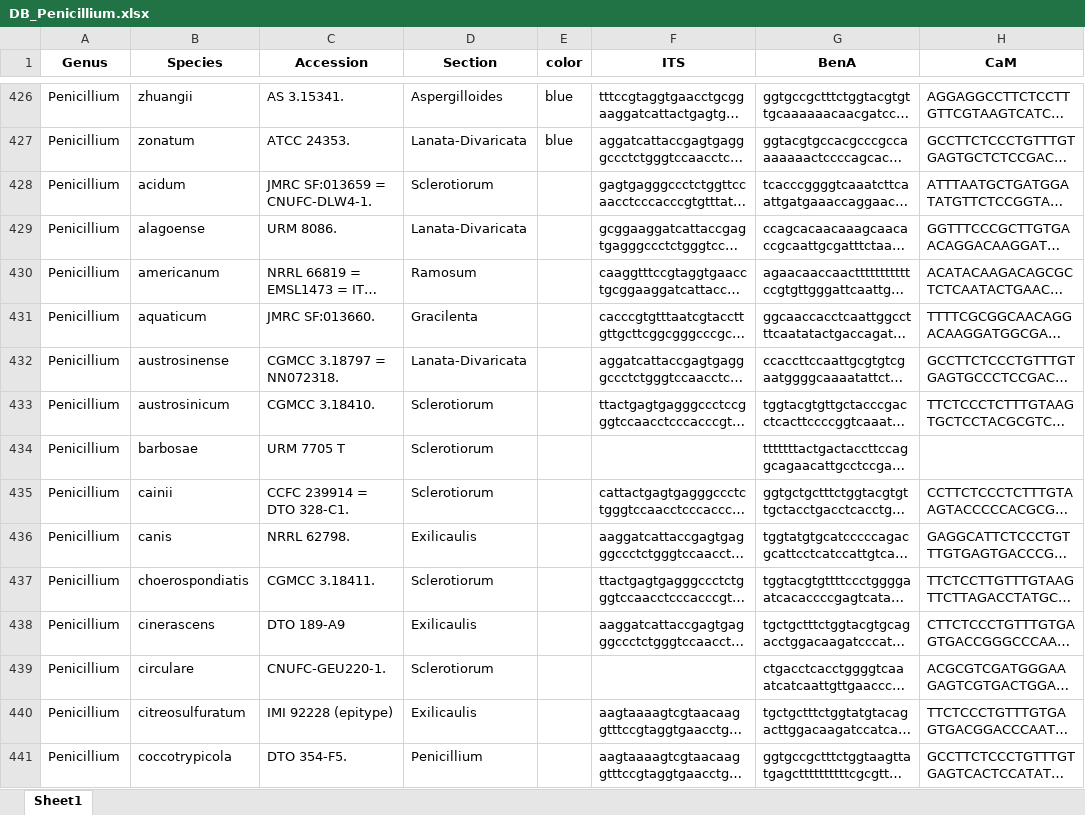
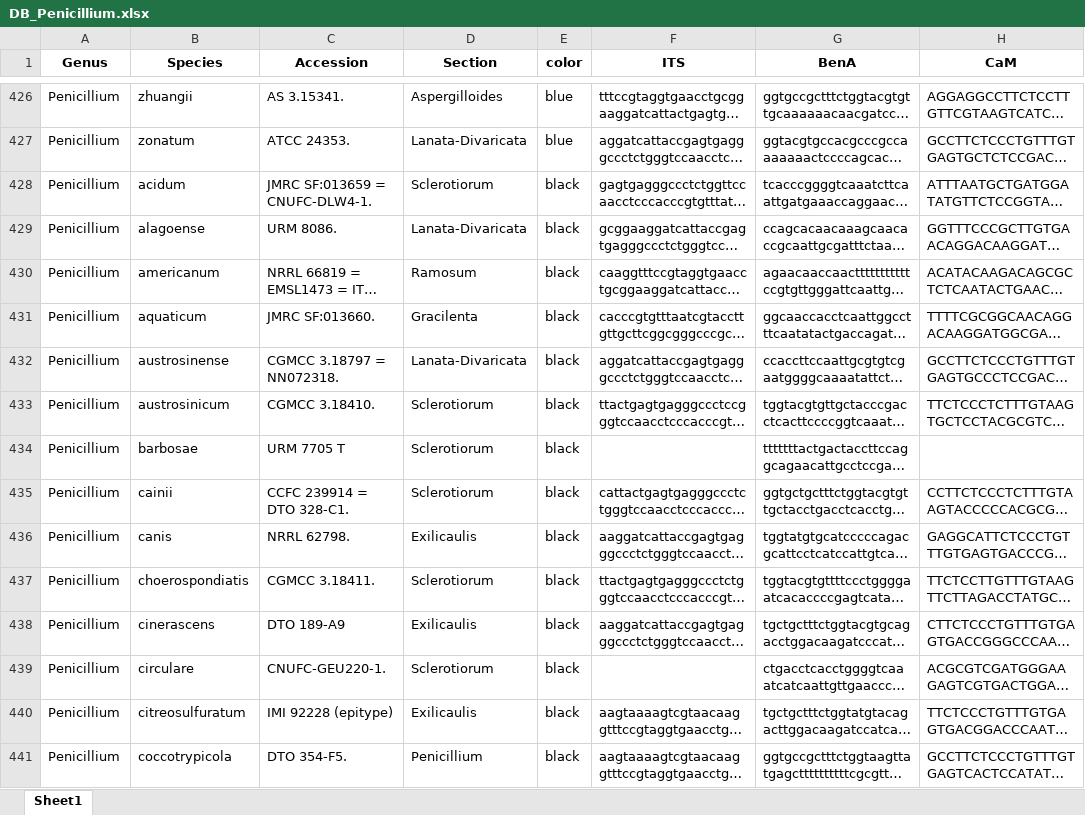
Before and after one commit to Changwanseo/FunVIP, an Excel workbook: funid/test_dataset/penicillium/DB/DB_Penicillium.xlsx, sheet Sheet1, drawn as a sheet; only a part is shown, gaps mark what is left out; long unchanged cells end in …; values as stored, in another font and other column widths than the file's, no borders; the diff covers the shown part only; the diff names each change by its address in the sheet, - before the commit and + after, or states it on an @@ line.

Commit message:
0.3.18.6.0.1
- Fixed Penicillium dataset making errors
- Save before build

```diff
--- a/funid/test_dataset/penicillium/DB/DB_Penicillium.xlsx (sheet Sheet1)
+++ b/funid/test_dataset/penicillium/DB/DB_Penicillium.xlsx (sheet Sheet1)
-E428:E441 (color): (empty)
+E428:E441 (color): black
```
Also changed, not shown: 44 edited cells elsewhere in this sheet, 2 other files.
